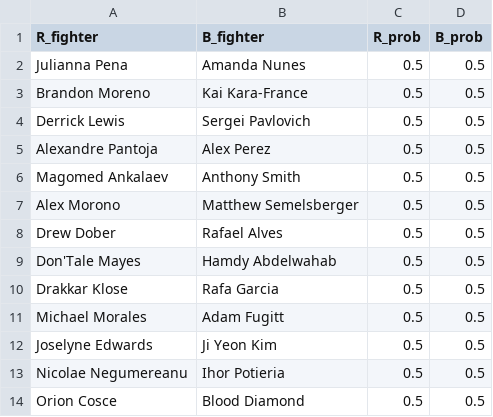
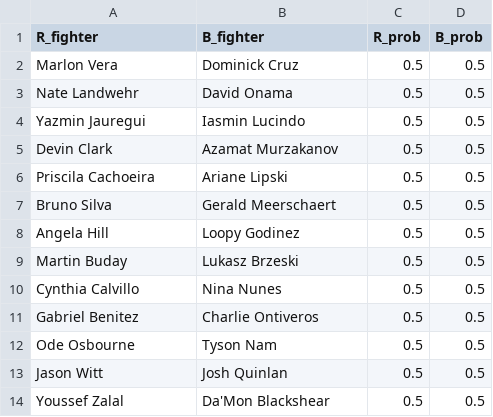
Before and after one commit to andrewritchie05/tiger-millionaire, a CSV file: data/kaggle_data/task-dummy.csv, drawn as a sheet.

```diff
--- a/data/kaggle_data/task-dummy.csv
+++ b/data/kaggle_data/task-dummy.csv
@@ -1,14 +1,14 @@
 R_fighter,B_fighter,R_prob,B_prob
-Julianna Pena,Amanda Nunes,0.5,0.5
-Brandon Moreno,Kai Kara-France,0.5,0.5
-Derrick Lewis,Sergei Pavlovich,0.5,0.5
-Alexandre Pantoja,Alex Perez,0.5,0.5
-Magomed Ankalaev,Anthony Smith,0.5,0.5
-Alex Morono,Matthew Semelsberger,0.5,0.5
-Drew Dober,Rafael Alves,0.5,0.5
-Don'Tale Mayes,Hamdy Abdelwahab,0.5,0.5
-Drakkar Klose,Rafa Garcia,0.5,0.5
-Michael Morales,Adam Fugitt,0.5,0.5
-Joselyne Edwards,Ji Yeon Kim,0.5,0.5
-Nicolae Negumereanu,Ihor Potieria,0.5,0.5
-Orion Cosce,Blood Diamond,0.5,0.5
+Marlon Vera,Dominick Cruz,0.5,0.5
+Nate Landwehr,David Onama,0.5,0.5
+Yazmin Jauregui,Iasmin Lucindo,0.5,0.5
+Devin Clark,Azamat Murzakanov,0.5,0.5
+Priscila Cachoeira,Ariane Lipski,0.5,0.5
+Bruno Silva,Gerald Meerschaert,0.5,0.5
+Angela Hill,Loopy Godinez,0.5,0.5
+Martin Buday,Lukasz Brzeski,0.5,0.5
+Cynthia Calvillo,Nina Nunes,0.5,0.5
+Gabriel Benitez,Charlie Ontiveros,0.5,0.5
+Ode Osbourne,Tyson Nam,0.5,0.5
+Jason Witt,Josh Quinlan,0.5,0.5
+Youssef Zalal,Da'Mon Blackshear,0.5,0.5
```
Also changed, not shown: data/kaggle_data/most-recent-event.csv, data/kaggle_data/upcoming-event.csv, 1 other file.
